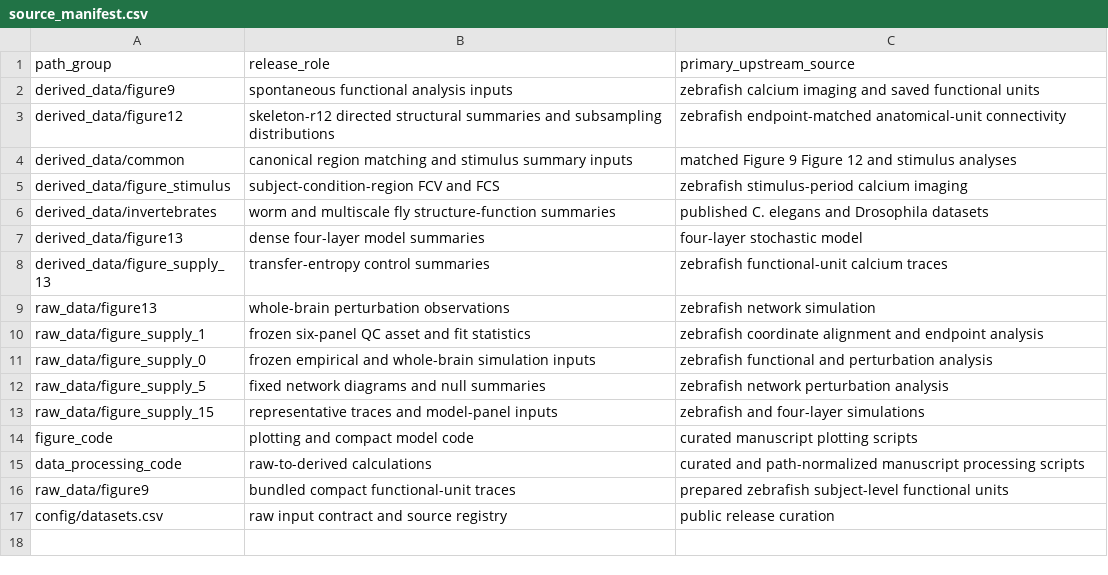
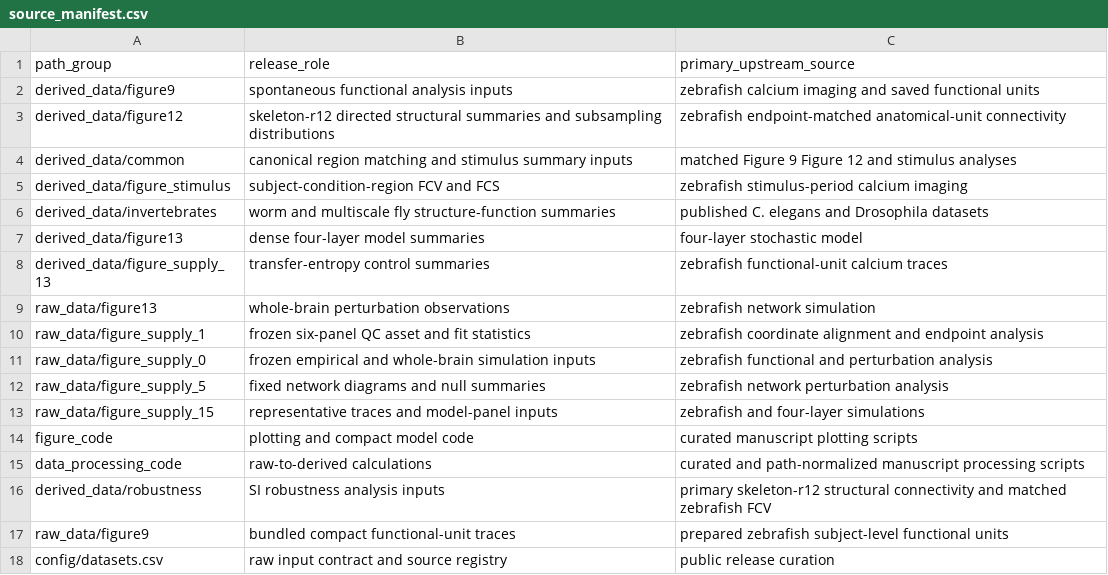
Before and after one commit to DongmyeongL/zebrafish-figure-reproduction, a CSV file: source_manifest.csv, drawn as a sheet; the diff names each change by its address in the sheet, - before the commit and + after, or states it on an @@ line.

Commit message:
Add SI robustness reproduction analyses

```diff
--- a/source_manifest.csv
+++ b/source_manifest.csv
+row 16: derived_data/robustness | SI robustness analysis inputs | primary skeleton-r12 structural connectivity and matched zebrafish FCV
```
Also changed, not shown: 19 other files.
